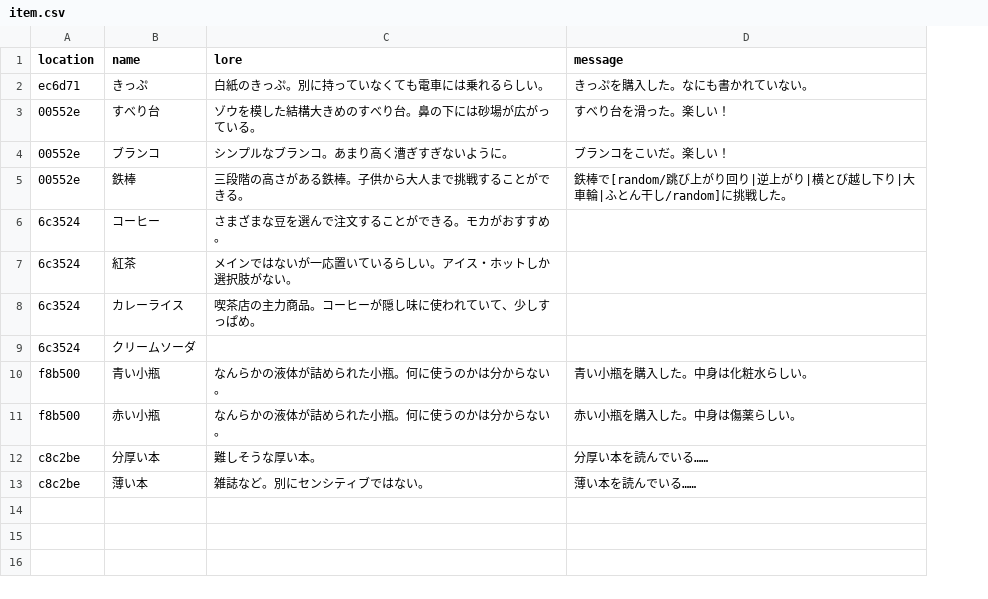
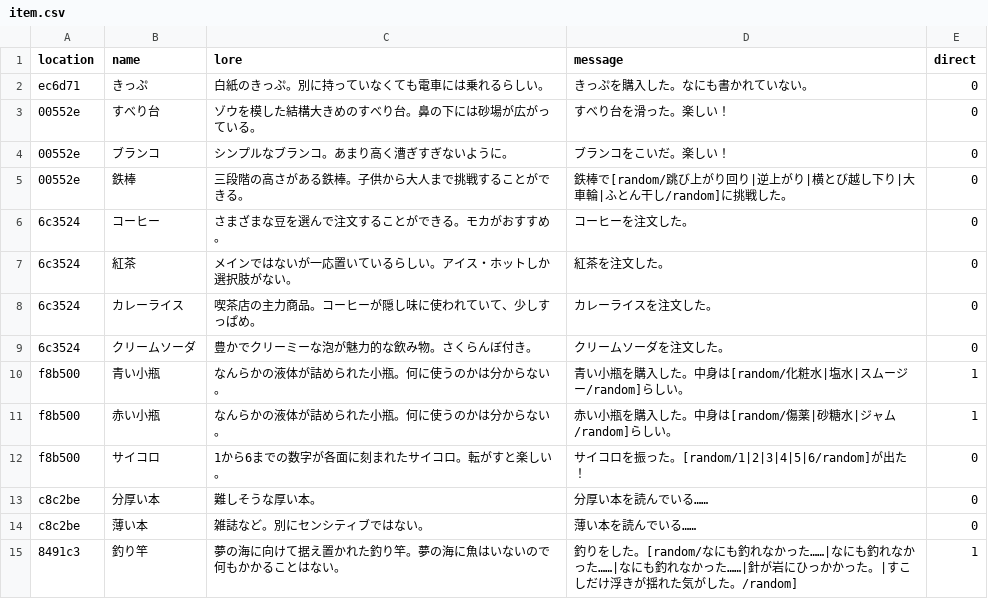
Before and after one commit to pppp-pear-qqqq/untr-server, a CSV file: app/ondyst/master/item.csv, drawn as a sheet; the diff names each change by its address in the sheet, - before the commit and + after, or states it on an @@ line.

```diff
--- a/app/ondyst/master/item.csv
+++ b/app/ondyst/master/item.csv
+column E (direct), rows 2-11: 0 | 0 | 0 | 0 | 0 | 0 | 0 | 0 | 1 | 1; rows 13-14: 0 | 0
-D6 (message): (empty)
+D6 (message): コーヒーを注文した。
-D7 (message): (empty)
+D7 (message): 紅茶を注文した。
-D8 (message): (empty)
+D8 (message): カレーライスを注文した。
-C9 (lore): (empty)
+C9 (lore): 豊かでクリーミーな泡が魅力的な飲み物。さくらんぼ付き。
-D9 (message): (empty)
+D9 (message): クリームソーダを注文した。
-D10 (message): 青い小瓶を購入した。中身は化粧水らしい。
+D10 (message): 青い小瓶を購入した。中身は[random/化粧水|塩水|スムージー/random]らしい。
-D11 (message): 赤い小瓶を購入した。中身は傷薬らしい。
+D11 (message): 赤い小瓶を購入した。中身は[random/傷薬|砂糖水|ジャム/random]らしい。
+row 12: f8b500 | サイコロ | 1から6までの数字が各面に刻まれたサイコロ。転がすと楽しい。 | サイコロを振った。[random/1|2|3|4|5|6/random]が出た！ | 0
+row 15: 8491c3 | 釣り竿 | 夢の海に向けて据え置かれた釣り竿。夢の海に魚はいないので何もかかることはない。 | 釣りをした。[random/なにも釣れなかった……|なにも釣れなかった……|なにも釣れなかった……|針が岩にひっかかった。|すこしだけ浮きが揺れた気がした。/random] | 1
```
Also changed, not shown: 2 other files.
